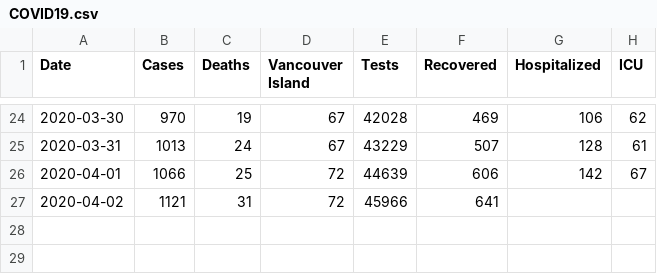
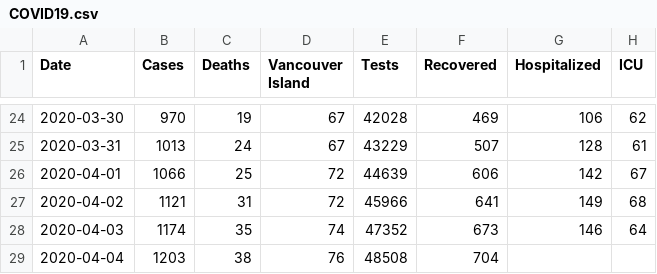
Before and after one commit to jklymak/covid19BCStats, a CSV file: COVID19.csv, drawn as a sheet; only a part is shown, gaps mark what is left out.

```diff
--- a/COVID19.csv
+++ b/COVID19.csv
@@ -26,2 +26,4 @@ Date,Cases,Deaths,Vancouver Island,Tests,Recovered,Hospitalized,ICU
 2020-04-01,1066,25,72,44639,606,142,67
-2020-04-02,1121,31,72,45966,641,,
+2020-04-02,1121,31,72,45966,641,149,68
+2020-04-03,1174,35,74,47352,673,146,64
+2020-04-04,1203,38,76,48508,704,,
```
Also changed, not shown: 6 other files.
